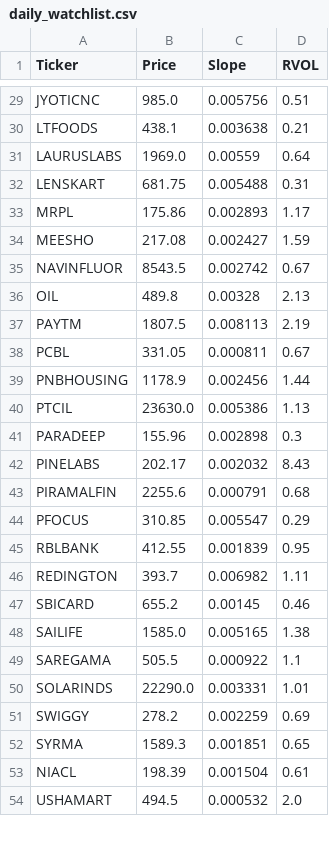
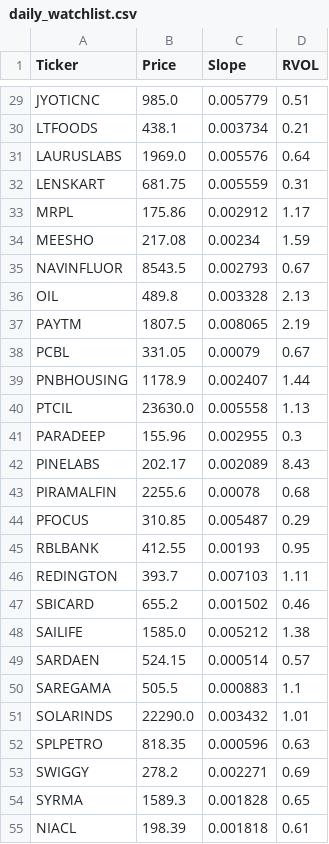
Before and after one commit to akshatsirohiya-arch/india-momentum, a CSV file: daily_watchlist.csv, drawn as a sheet; only a part is shown, gaps mark what is left out; removed rows and columns are numbered as before the commit, all else as after; the diff covers the shown part only; the diff names each change by its address in the sheet, - before the commit and + after, or states it on an @@ line.

```diff
--- a/daily_watchlist.csv
+++ b/daily_watchlist.csv
-C29 (Slope): 0.005756
+C29 (Slope): 0.005779
-C30 (Slope): 0.003638
+C30 (Slope): 0.003734
-C31 (Slope): 0.00559
+C31 (Slope): 0.005576
-C32 (Slope): 0.005488
+C32 (Slope): 0.005559
-C33 (Slope): 0.002893
+C33 (Slope): 0.002912
-C34 (Slope): 0.002427
+C34 (Slope): 0.00234
-C35 (Slope): 0.002742
+C35 (Slope): 0.002793
-C36 (Slope): 0.00328
+C36 (Slope): 0.003328
-C37 (Slope): 0.008113
+C37 (Slope): 0.008065
-C38 (Slope): 0.000811
+C38 (Slope): 0.00079
-C39 (Slope): 0.002456
+C39 (Slope): 0.002407
-C40 (Slope): 0.005386
+C40 (Slope): 0.005558
-C41 (Slope): 0.002898
+C41 (Slope): 0.002955
-C42 (Slope): 0.002032
+C42 (Slope): 0.002089
-C43 (Slope): 0.000791
+C43 (Slope): 0.00078
-C44 (Slope): 0.005547
+C44 (Slope): 0.005487
-C45 (Slope): 0.001839
+C45 (Slope): 0.00193
-C46 (Slope): 0.006982
+C46 (Slope): 0.007103
-C47 (Slope): 0.00145
+C47 (Slope): 0.001502
-C48 (Slope): 0.005165
+C48 (Slope): 0.005212
+row 49: SARDAEN | 524.15 | 0.000514 | 0.57
-C50 (Slope): 0.000922
+C50 (Slope): 0.000883
-C51 (Slope): 0.003331
+C51 (Slope): 0.003432
+row 52: SPLPETRO | 818.35 | 0.000596 | 0.63
-C53 (Slope): 0.002259
+C53 (Slope): 0.002271
-C54 (Slope): 0.001851
+C54 (Slope): 0.001828
-C55 (Slope): 0.001504
+C55 (Slope): 0.001818
-row 54: USHAMART | 494.5 | 0.000532 | 2.0
```
Also changed, not shown: 32 edited cells elsewhere in this file.
